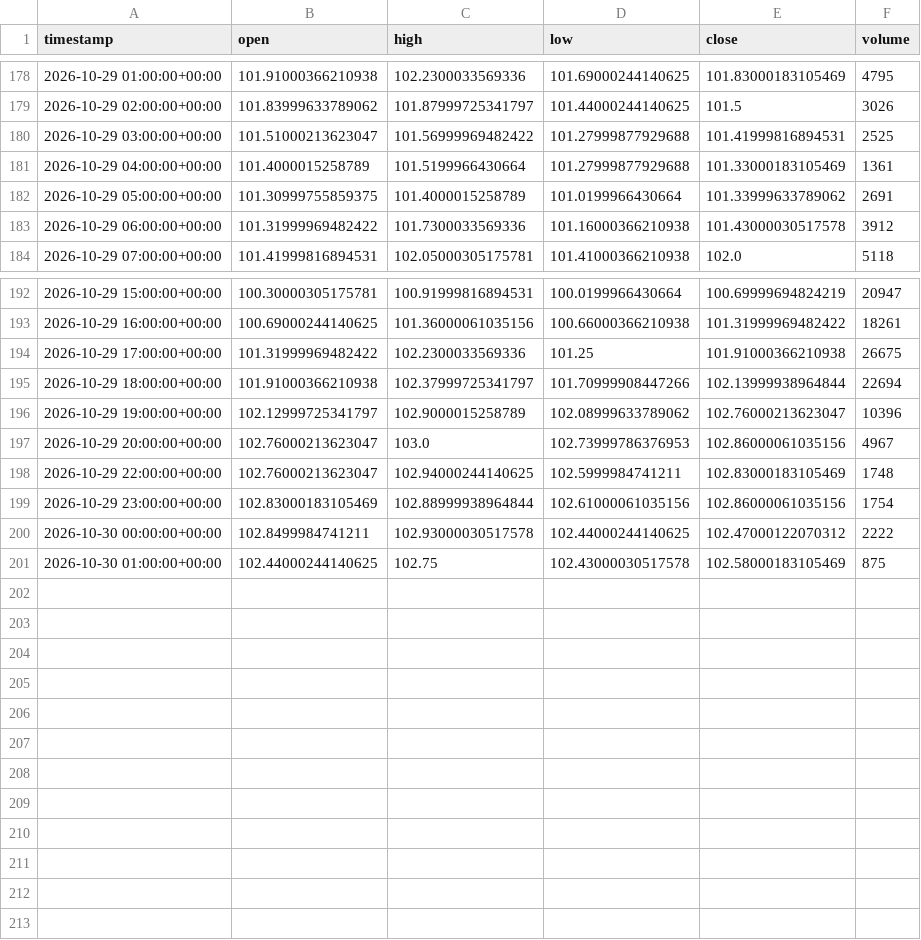
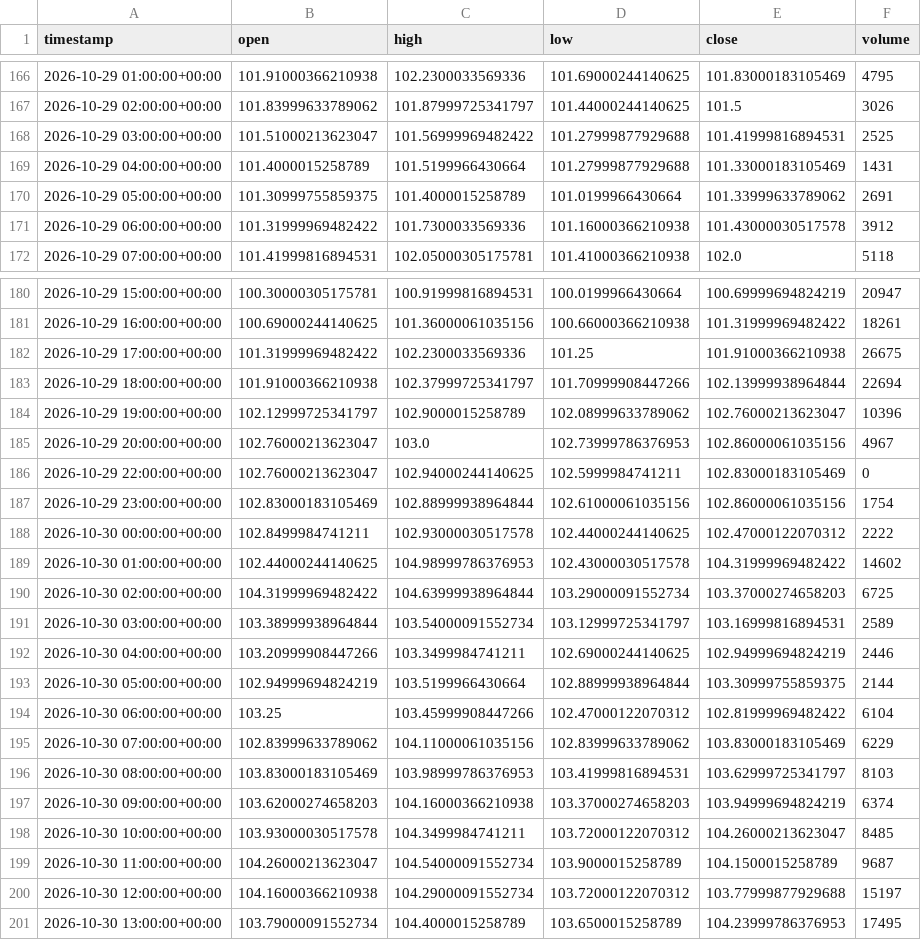
Before and after one commit to maraky122/mesa-brooks, a CSV file: data/ohlc/CLF_1h.csv, drawn as a sheet; only a part is shown, gaps mark what is left out; the diff covers the shown part only.

```diff
--- a/data/ohlc/CLF_1h.csv
+++ b/data/ohlc/CLF_1h.csv
@@ -180,3 +168,3 @@ timestamp,open,high,low,close,volume
 2026-10-29 03:00:00+00:00,101.51000213623047,101.56999969482422,101.27999877929688,101.41999816894531,2525
-2026-10-29 04:00:00+00:00,101.4000015258789,101.5199966430664,101.27999877929688,101.33000183105469,1361
+2026-10-29 04:00:00+00:00,101.4000015258789,101.5199966430664,101.27999877929688,101.33000183105469,1431
 2026-10-29 05:00:00+00:00,101.30999755859375,101.4000015258789,101.0199966430664,101.33999633789062,2691
@@ -197,5 +185,17 @@ timestamp,open,high,low,close,volume
 2026-10-29 20:00:00+00:00,102.76000213623047,103.0,102.73999786376953,102.86000061035156,4967
-2026-10-29 22:00:00+00:00,102.76000213623047,102.94000244140625,102.5999984741211,102.83000183105469,1748
+2026-10-29 22:00:00+00:00,102.76000213623047,102.94000244140625,102.5999984741211,102.83000183105469,0
 2026-10-29 23:00:00+00:00,102.83000183105469,102.88999938964844,102.61000061035156,102.86000061035156,1754
 2026-10-30 00:00:00+00:00,102.8499984741211,102.93000030517578,102.44000244140625,102.47000122070312,2222
-2026-10-30 01:00:00+00:00,102.44000244140625,102.75,102.43000030517578,102.58000183105469,875
+2026-10-30 01:00:00+00:00,102.44000244140625,104.98999786376953,102.43000030517578,104.31999969482422,14602
+2026-10-30 02:00:00+00:00,104.31999969482422,104.63999938964844,103.29000091552734,103.37000274658203,6725
+2026-10-30 03:00:00+00:00,103.38999938964844,103.54000091552734,103.12999725341797,103.16999816894531,2589
+2026-10-30 04:00:00+00:00,103.20999908447266,103.3499984741211,102.69000244140625,102.94999694824219,2446
+2026-10-30 05:00:00+00:00,102.94999694824219,103.5199966430664,102.88999938964844,103.30999755859375,2144
+2026-10-30 06:00:00+00:00,103.25,103.45999908447266,102.47000122070312,102.81999969482422,6104
+2026-10-30 07:00:00+00:00,102.83999633789062,104.11000061035156,102.83999633789062,103.83000183105469,6229
+2026-10-30 08:00:00+00:00,103.83000183105469,103.98999786376953,103.41999816894531,103.62999725341797,8103
+2026-10-30 09:00:00+00:00,103.62000274658203,104.16000366210938,103.37000274658203,103.94999694824219,6374
+2026-10-30 10:00:00+00:00,103.93000030517578,104.3499984741211,103.72000122070312,104.26000213623047,8485
+2026-10-30 11:00:00+00:00,104.26000213623047,104.54000091552734,103.9000015258789,104.1500015258789,9687
+2026-10-30 12:00:00+00:00,104.16000366210938,104.29000091552734,103.72000122070312,103.77999877929688,15197
+2026-10-30 13:00:00+00:00,103.79000091552734,104.4000015258789,103.6500015258789,104.23999786376953,17495
```
Also changed, not shown: 12 removed rows elsewhere in this file, data/ohlc/NVDA_1d.csv, data/ohlc/NVDA_4h.csv, 26 other files.
